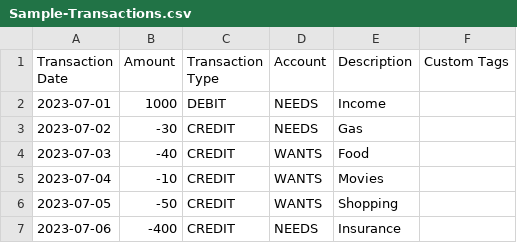
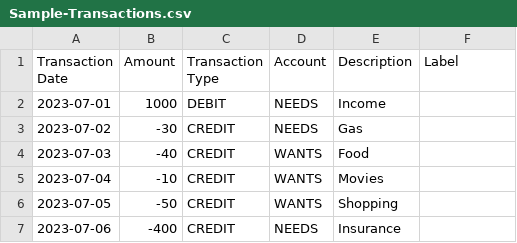
Before and after one commit to 95amaya/fin-viz, a CSV file: Sample-Transactions.csv, drawn as a sheet; only a part is shown; the diff names each change by its address in the sheet, - before the commit and + after, or states it on an @@ line.

```diff
--- a/Sample-Transactions.csv
+++ b/Sample-Transactions.csv
-F1: Custom Tags
+F1: Label
```
Also changed, not shown: 2 other files.
